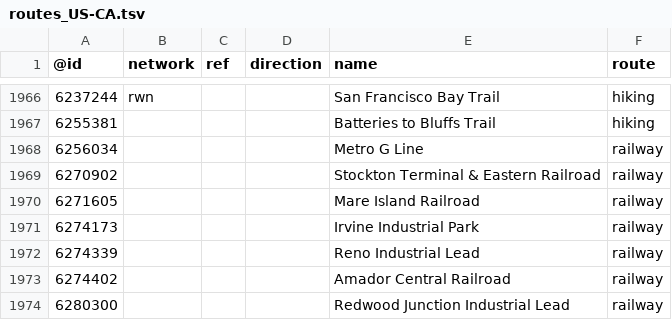
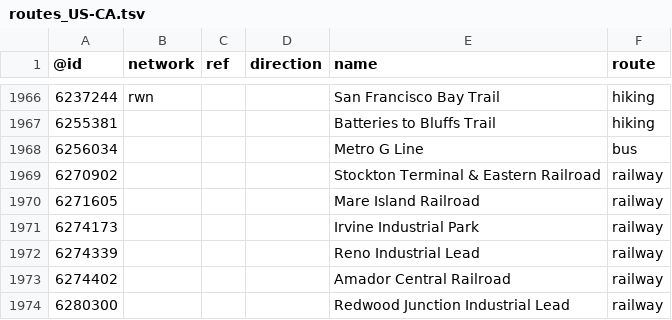
Before and after one commit to nickrsan/osm-us-route-relation-changes, a TSV file: tsv/routes_US-CA.tsv, drawn as a sheet; only a part is shown, gaps mark what is left out.

```diff
--- a/tsv/routes_US-CA.tsv
+++ b/tsv/routes_US-CA.tsv
@@ -1967,3 +1967,3 @@
 6255381				Batteries to Bluffs Trail	hiking
-6256034				Metro G Line	railway
+6256034				Metro G Line	bus
 6270902				Stockton Terminal & Eastern Railroad	railway
```
Also changed, not shown: tsv/routes_US-MO.tsv.
